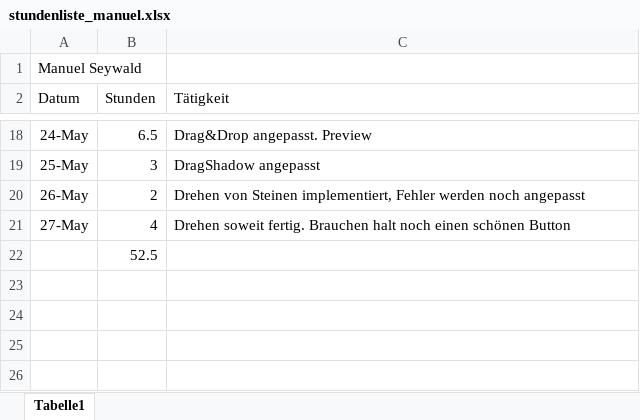
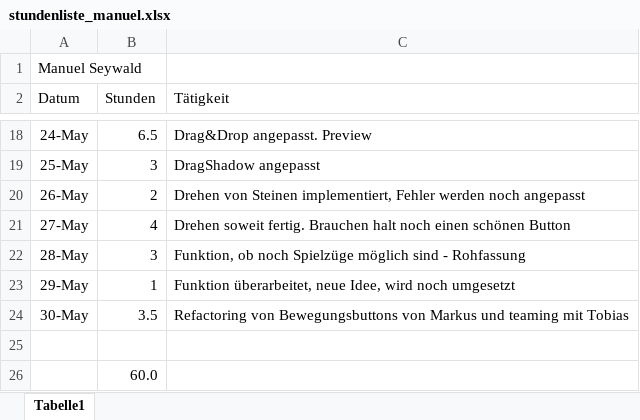
Before and after one commit to mamen/se2blokus, an Excel workbook: Docs/stundenliste_manuel.xlsx, sheet Tabelle1, drawn as a sheet; only a part is shown, gaps mark what is left out; values as stored, in another font and other column widths than the file's, no borders; addresses are those after the commit; the diff names each change by its address in the sheet, - before the commit and + after, or states it on an @@ line.

Commit message:
Refactoring - Movement Buttons
Looks ugly right now, because much duplicate code. But works :+1:

```diff
--- a/Docs/stundenliste_manuel.xlsx (sheet Tabelle1)
+++ b/Docs/stundenliste_manuel.xlsx (sheet Tabelle1)
+row 22: 28-May | 3 | Funktion, ob noch Spielzüge möglich sind - Rohfassung
+row 23: 29-May | 1 | Funktion überarbeitet, neue Idee, wird noch umgesetzt
+row 24: 30-May | 3.5 | Refactoring von Bewegungsbuttons von Markus und teaming mit Tobias
+row 25: (empty)
-B26 (Stunden): 52.5
+B26 (Stunden): 60.0
```
Also changed, not shown: 1 other file.
